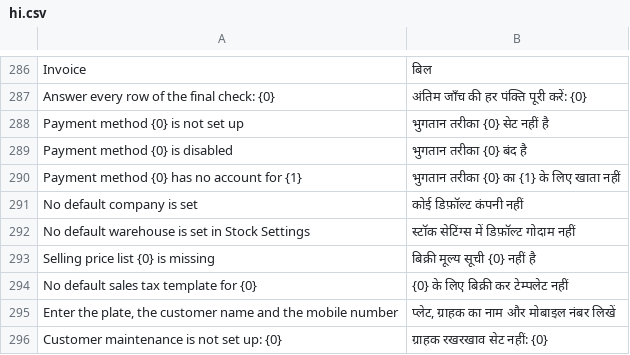
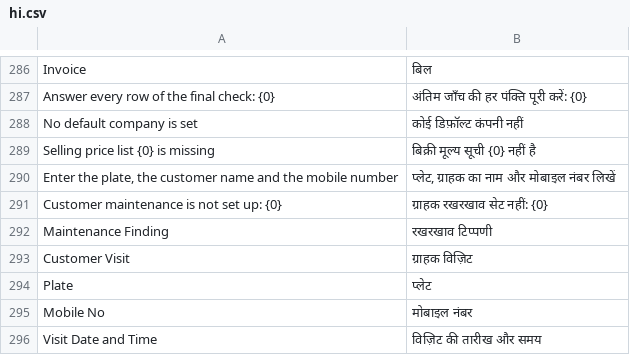
Before and after one commit to iabodysa/fleetix, a CSV file: fleetix/translations/hi.csv, drawn as a sheet; only a part is shown, gaps mark what is left out; the shorter side is filled out with more unchanged rows; the diff names each change by its address in the sheet, - before the commit and + after, or states it on an @@ line.

Commit message:
fix: customer maintenance issues Maintenance Invoice, no Sales Invoice

```diff
--- a/fleetix/translations/hi.csv
+++ b/fleetix/translations/hi.csv
-row 288: Payment method {0} is not set up | भुगतान तरीका {0} सेट नहीं है
-row 289: Payment method {0} is disabled | भुगतान तरीका {0} बंद है
-row 290: Payment method {0} has no account for {1} | भुगतान तरीका {0} का {1} के लिए खाता नहीं
-row 292: No default warehouse is set in Stock Settings | स्टॉक सेटिंग्स में डिफ़ॉल्ट गोदाम नहीं
-row 294: No default sales tax template for {0} | {0} के लिए बिक्री कर टेम्पलेट नहीं
```
Also changed, not shown: fleetix/translations/ar.csv, fleetix/translations/bn.csv, 21 other files.
